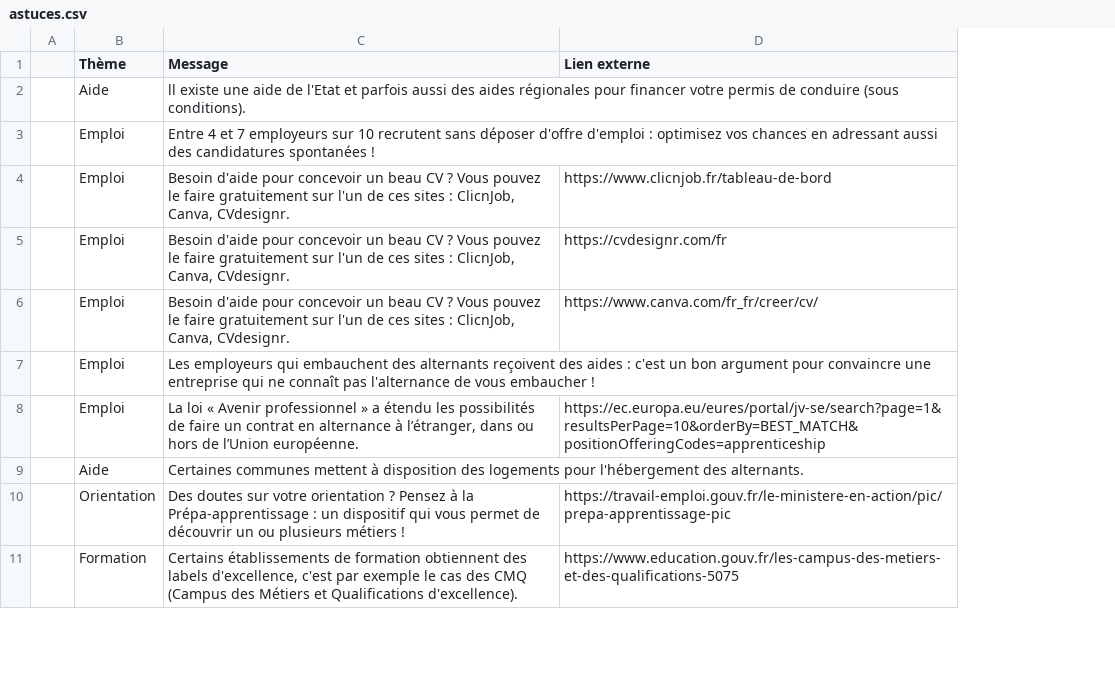
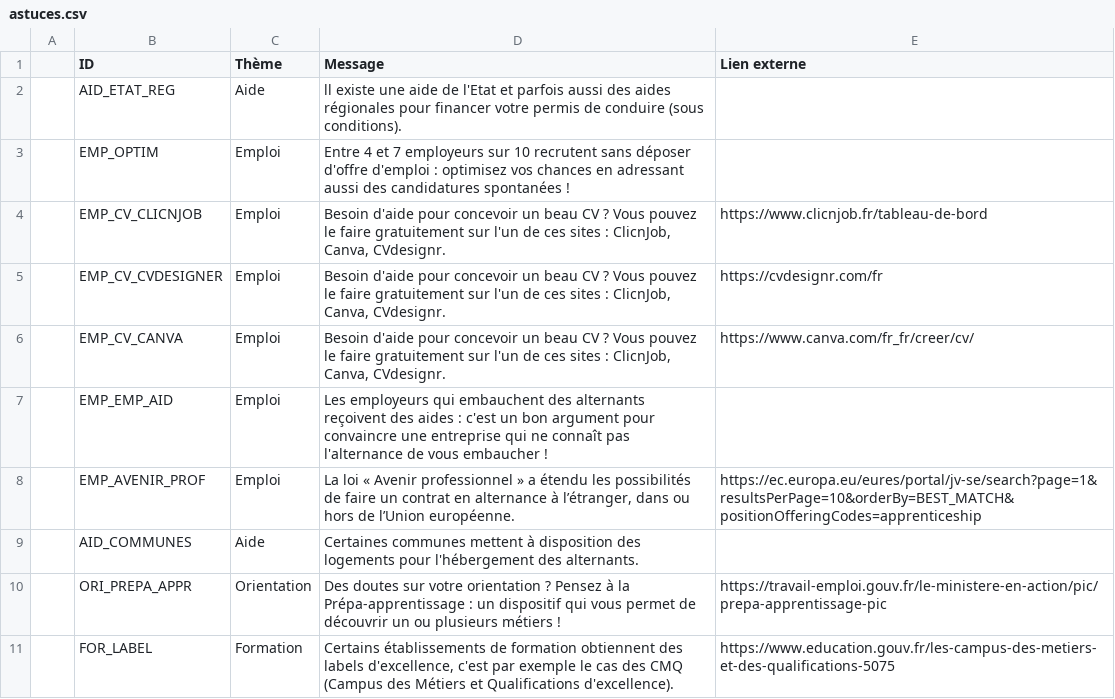
Before and after one commit to mission-apprentissage/labonnealternance-old, a CSV file: ui/config/astuces.csv, drawn as a sheet; only a part is shown; the diff names each change by its address in the sheet, - before the commit and + after, or states it on an @@ line.

Commit message:
Update astuces.csv

```diff
--- a/ui/config/astuces.csv
+++ b/ui/config/astuces.csv
+column B (ID), rows 2-11: AID_ETAT_REG | EMP_OPTIM | EMP_CV_CLICNJOB | EMP_CV_CVDESIGNER | EMP_CV_CANVA | EMP_EMP_AID | EMP_AVENIR_PROF | AID_COMMUNES | ORI_PREPA_APPR | FOR_LABEL
```
